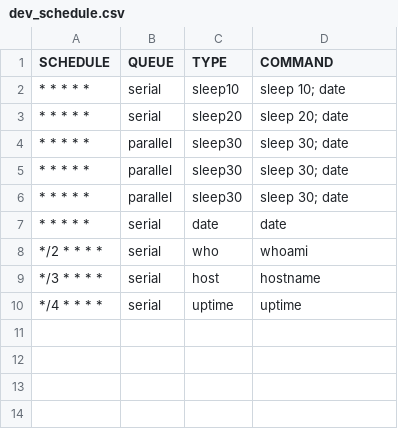
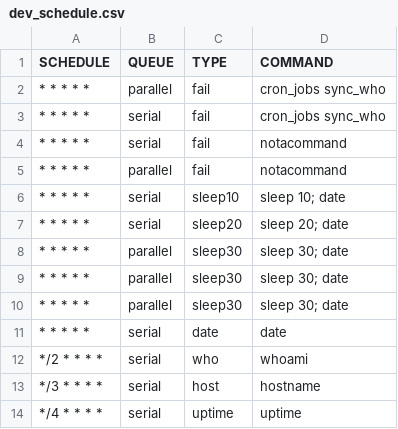
Before and after one commit to andyl/jobex, a CSV file: apps/crow_data/priv/dev_schedule.csv, drawn as a sheet.

Commit message:
Add table links

```diff
--- a/apps/crow_data/priv/dev_schedule.csv
+++ b/apps/crow_data/priv/dev_schedule.csv
@@ -1,2 +1,6 @@
 SCHEDULE,    QUEUE,    TYPE,    COMMAND
+* * * * *,   parallel, fail,    cron_jobs sync_who
+* * * * *,   serial,   fail,    cron_jobs sync_who
+* * * * *,   serial,   fail,    notacommand
+* * * * *,   parallel, fail,    notacommand
 * * * * *,   serial,   sleep10, sleep 10; date
```
Also changed, not shown: 2 other files.
